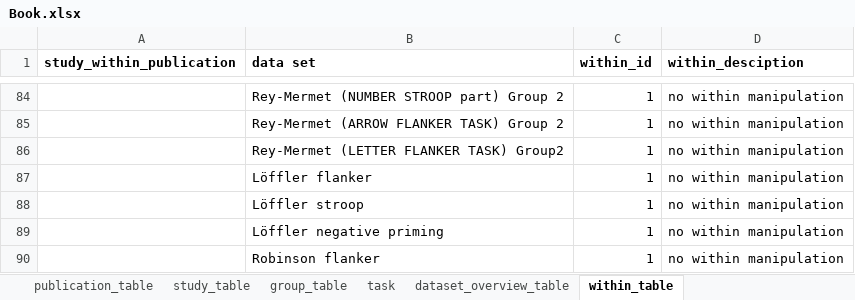
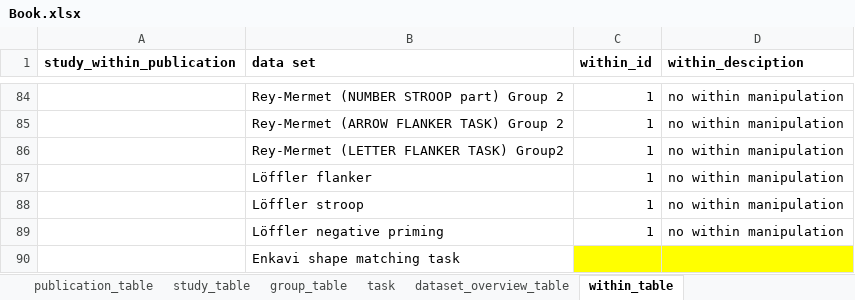
Before and after one commit to jstbcs/acdc-database, an Excel workbook: Create_db/add_data/Book.xlsx, sheet within_table, drawn as a sheet; only a part is shown, gaps mark what is left out; values as stored, in another font and other column widths than the file's, no borders; removed rows and columns are numbered as before the commit, all else as after; the diff names each change by its address in the sheet, - before the commit and + after, or states it on an @@ line.

Commit message:
add code for enkavi shape matching task

```diff
--- a/Create_db/add_data/Book.xlsx (sheet within_table)
+++ b/Create_db/add_data/Book.xlsx (sheet within_table)
-row 90:  | Robinson flanker | 1 | no within manipulation
+row 90:  | Enkavi shape matching task
```
Also changed, not shown: sheet dataset_overview_table, sheet publication_table, sheet group_table, sheet study_table, sheet task, sheet condition_descriptives, 1 other file.
